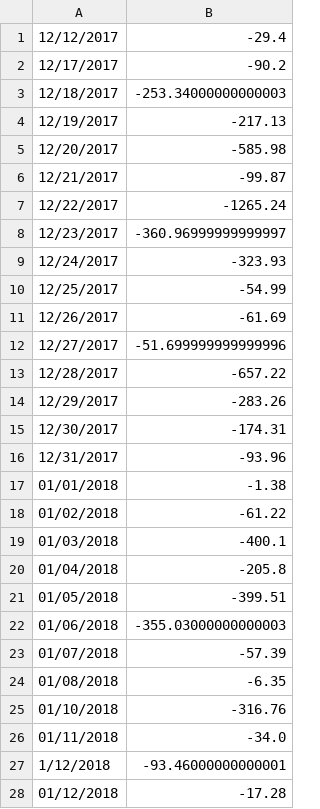
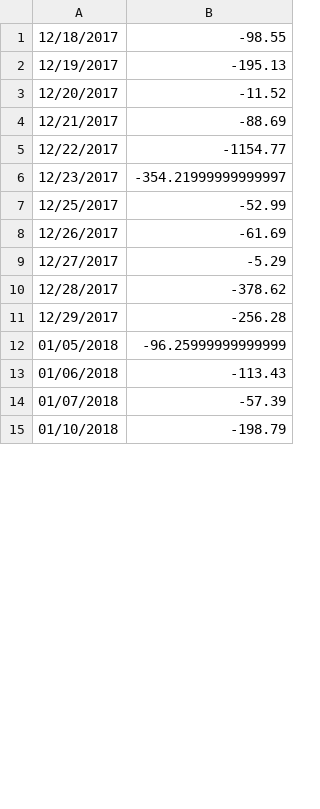
Before and after one commit to akliang/AI_financial_tracker, a CSV file: spending_per_day.csv, drawn as a sheet; only a part is shown; the diff covers the shown part only.

```diff
--- a/spending_per_day.csv
+++ b/spending_per_day.csv
@@ -1,28 +1,15 @@
-"12/12/2017","-29.4"
-"12/17/2017","-90.2"
-"12/18/2017","-253.34000000000003"
-"12/19/2017","-217.13"
-"12/20/2017","-585.98"
-"12/21/2017","-99.87"
-"12/22/2017","-1265.24"
-"12/23/2017","-360.96999999999997"
-"12/24/2017","-323.93"
-"12/25/2017","-54.99"
+"12/18/2017","-98.55"
+"12/19/2017","-195.13"
+"12/20/2017","-11.52"
+"12/21/2017","-88.69"
+"12/22/2017","-1154.77"
+"12/23/2017","-354.21999999999997"
+"12/25/2017","-52.99"
 "12/26/2017","-61.69"
-"12/27/2017","-51.699999999999996"
-"12/28/2017","-657.22"
-"12/29/2017","-283.26"
-"12/30/2017","-174.31"
-"12/31/2017","-93.96"
-"01/01/2018","-1.38"
-"01/02/2018","-61.22"
-"01/03/2018","-400.1"
-"01/04/2018","-205.8"
-"01/05/2018","-399.51"
-"01/06/2018","-355.03000000000003"
+"12/27/2017","-5.29"
+"12/28/2017","-378.62"
+"12/29/2017","-256.28"
+"01/05/2018","-96.25999999999999"
+"01/06/2018","-113.43"
 "01/07/2018","-57.39"
-"01/08/2018","-6.35"
-"01/10/2018","-316.76"
-"01/11/2018","-34.0"
-"1/12/2018","-93.46000000000001"
-"01/12/2018","-17.28"
+"01/10/2018","-198.79"
```
Also changed, not shown: 8 removed rows and 1 edited cell elsewhere in this file, highest_spend_per_category.csv, items_over_spend_threshold.csv, 5 other files.
